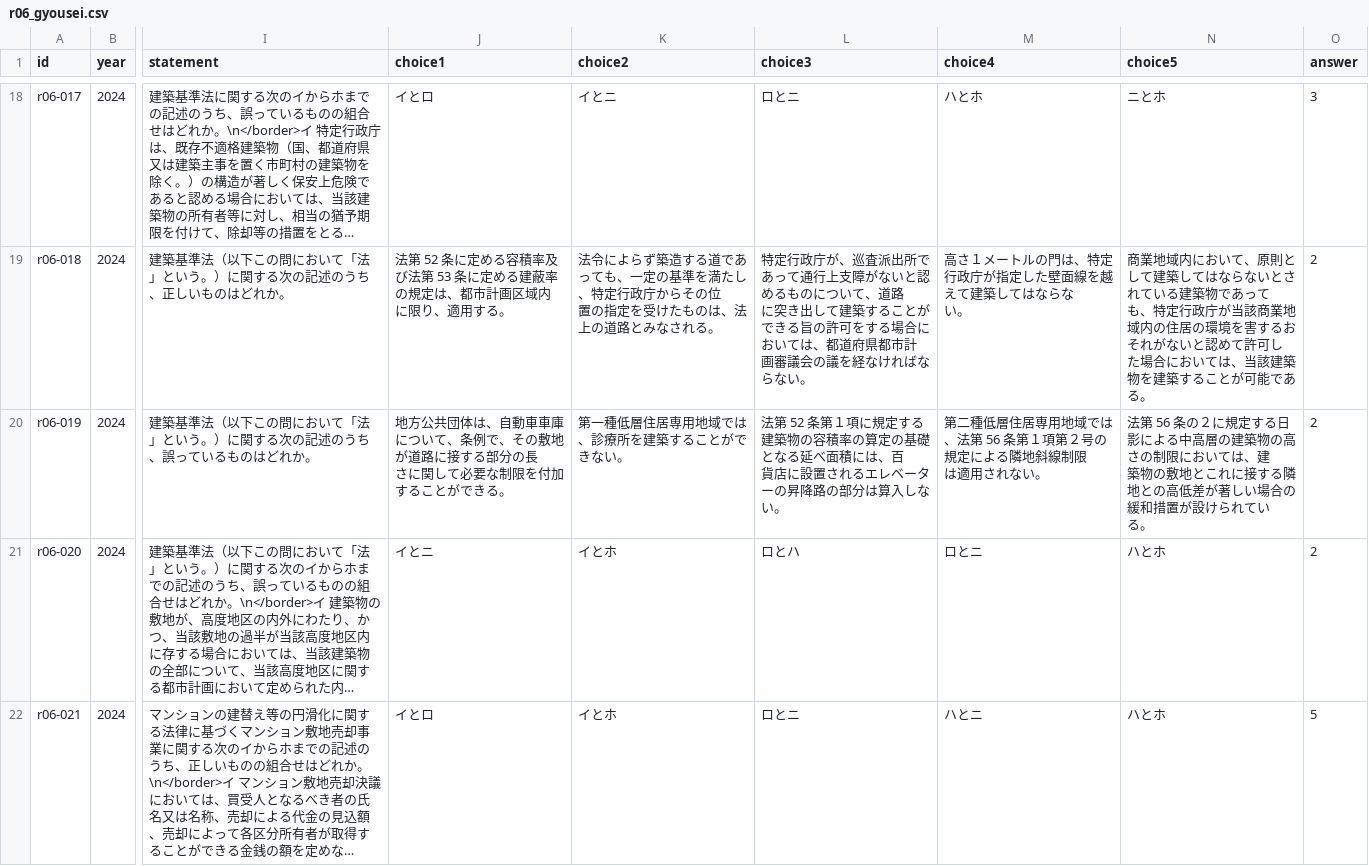
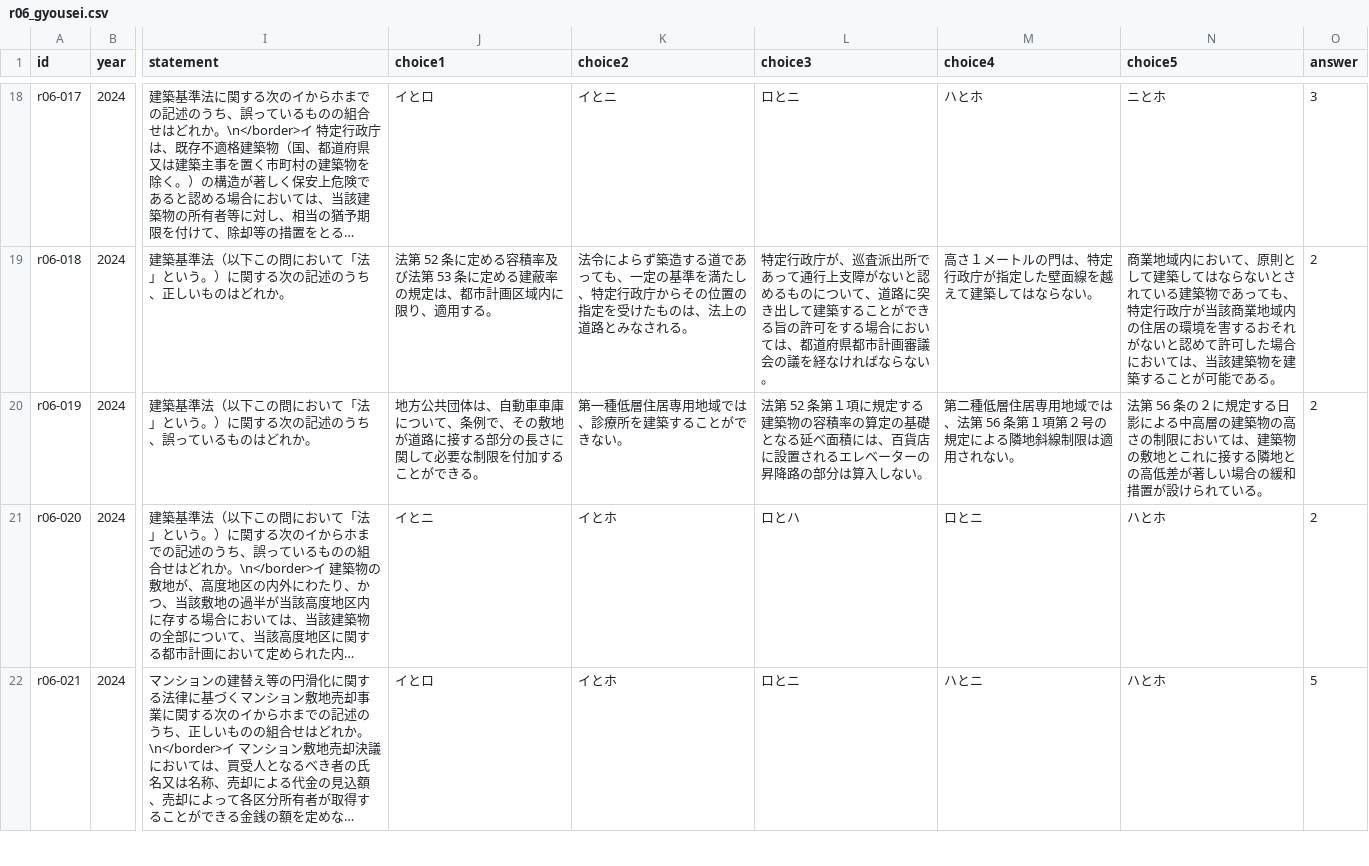
Before and after one commit to AkiraIto27/RealEstateAppraiserQuestions, a CSV file: data/r06_gyousei.csv, drawn as a sheet; only a part is shown, gaps mark what is left out; long unchanged cells end in …; ↵ is a line break in a cell; the diff covers the shown part only; the diff names each change by its address in the sheet, - before the commit and + after, or states it on an @@ line.

```diff
--- a/data/r06_gyousei.csv
+++ b/data/r06_gyousei.csv
-J19 (choice1): …画区域内 ↵ に限り、…
+J19 (choice1): …画区域内に限り、…
-K19 (choice2): …らその位 ↵ 置の指定…
+K19 (choice2): …らその位置の指定…
-L19 (choice3): …て、道路 ↵ に突き出して建築することができる旨の許可をする場合においては、都道府県都市計 ↵ 画審議会…
+L19 (choice3): …て、道路に突き出して建築することができる旨の許可をする場合においては、都道府県都市計画審議会…
-M19 (choice4): 高さ１メートルの門は、特定行政庁が指定した壁面線を越えて建築してはならな ↵ い。
+M19 (choice4): 高さ１メートルの門は、特定行政庁が指定した壁面線を越えて建築してはならない。
-N19 (choice5): …であって ↵ も、特定行政庁が当該商業地域内の住居の環境を害するおそれがないと認めて許可し ↵ た場合に…
+N19 (choice5): …であっても、特定行政庁が当該商業地域内の住居の環境を害するおそれがないと認めて許可した場合に…
-J20 (choice1): …部分の長 ↵ さに関し…
+J20 (choice1): …部分の長さに関し…
-L20 (choice3): …には、百 ↵ 貨店に設…
+L20 (choice3): …には、百貨店に設…
-M20 (choice4): …斜線制限 ↵ は適用さ…
+M20 (choice4): …斜線制限は適用さ…
-N20 (choice5): …ては、建 ↵ 築物の敷地とこれに接する隣地との高低差が著しい場合の緩和措置が設けられてい ↵ る。
+N20 (choice5): …ては、建築物の敷地とこれに接する隣地との高低差が著しい場合の緩和措置が設けられている。
```
Also changed, not shown: 76 edited cells elsewhere in this file, data/r03_gyousei.csv, data/r04_gyousei.csv, 20 other files.
